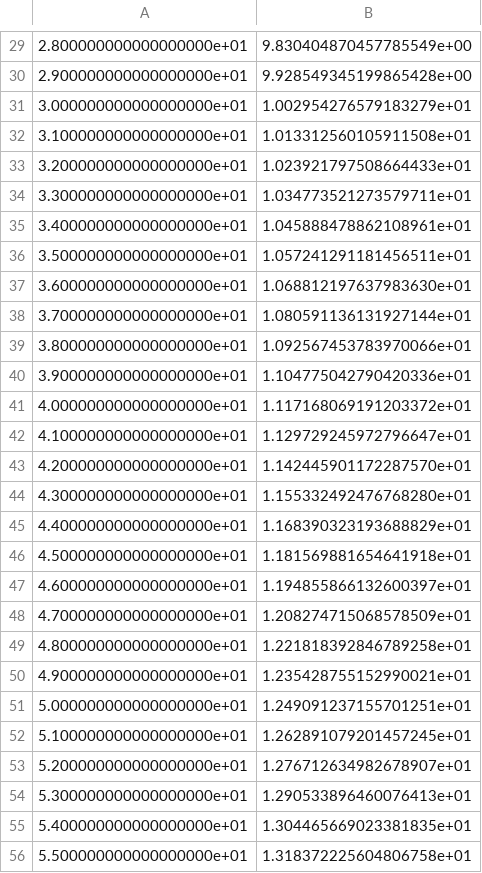
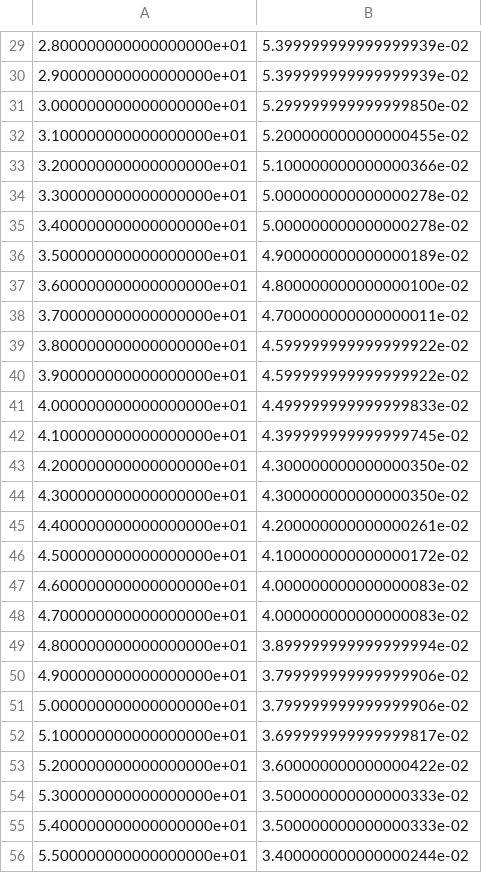
Before and after one commit to dvij542/IAC-Controls, a CSV file: gg_part_x.csv, drawn as a sheet; only a part is shown, gaps mark what is left out; the diff covers the shown part only.

```diff
--- a/gg_part_x.csv
+++ b/gg_part_x.csv
@@ -29,28 +29,28 @@
-2.800000000000000000e+01,9.830404870457785549e+00
-2.900000000000000000e+01,9.928549345199865428e+00
-3.000000000000000000e+01,1.002954276579183279e+01
-3.100000000000000000e+01,1.013312560105911508e+01
-3.200000000000000000e+01,1.023921797508664433e+01
-3.300000000000000000e+01,1.034773521273579711e+01
-3.400000000000000000e+01,1.045888478862108961e+01
-3.500000000000000000e+01,1.057241291181456511e+01
-3.600000000000000000e+01,1.068812197637983630e+01
-3.700000000000000000e+01,1.080591136131927144e+01
-3.800000000000000000e+01,1.092567453783970066e+01
-3.900000000000000000e+01,1.104775042790420336e+01
-4.000000000000000000e+01,1.117168069191203372e+01
-4.100000000000000000e+01,1.129729245972796647e+01
-4.200000000000000000e+01,1.142445901172287570e+01
-4.300000000000000000e+01,1.155332492476768280e+01
-4.400000000000000000e+01,1.168390323193688829e+01
-4.500000000000000000e+01,1.181569881654641918e+01
-4.600000000000000000e+01,1.194855866132600397e+01
-4.700000000000000000e+01,1.208274715068578509e+01
-4.800000000000000000e+01,1.221818392846789258e+01
-4.900000000000000000e+01,1.235428755152990021e+01
-5.000000000000000000e+01,1.249091237155701251e+01
-5.100000000000000000e+01,1.262891079201457245e+01
-5.200000000000000000e+01,1.276712634982678907e+01
-5.300000000000000000e+01,1.290533896460076413e+01
-5.400000000000000000e+01,1.304465669023381835e+01
-5.500000000000000000e+01,1.318372225604806758e+01
+2.800000000000000000e+01,5.399999999999999939e-02
+2.900000000000000000e+01,5.399999999999999939e-02
+3.000000000000000000e+01,5.299999999999999850e-02
+3.100000000000000000e+01,5.200000000000000455e-02
+3.200000000000000000e+01,5.100000000000000366e-02
+3.300000000000000000e+01,5.000000000000000278e-02
+3.400000000000000000e+01,5.000000000000000278e-02
+3.500000000000000000e+01,4.900000000000000189e-02
+3.600000000000000000e+01,4.800000000000000100e-02
+3.700000000000000000e+01,4.700000000000000011e-02
+3.800000000000000000e+01,4.599999999999999922e-02
+3.900000000000000000e+01,4.599999999999999922e-02
+4.000000000000000000e+01,4.499999999999999833e-02
+4.100000000000000000e+01,4.399999999999999745e-02
+4.200000000000000000e+01,4.300000000000000350e-02
+4.300000000000000000e+01,4.300000000000000350e-02
+4.400000000000000000e+01,4.200000000000000261e-02
+4.500000000000000000e+01,4.100000000000000172e-02
+4.600000000000000000e+01,4.000000000000000083e-02
+4.700000000000000000e+01,4.000000000000000083e-02
+4.800000000000000000e+01,3.899999999999999994e-02
+4.900000000000000000e+01,3.799999999999999906e-02
+5.000000000000000000e+01,3.799999999999999906e-02
+5.100000000000000000e+01,3.699999999999999817e-02
+5.200000000000000000e+01,3.600000000000000422e-02
+5.300000000000000000e+01,3.500000000000000333e-02
+5.400000000000000000e+01,3.500000000000000333e-02
+5.500000000000000000e+01,3.400000000000000244e-02
```
Also changed, not shown: 55 edited cells elsewhere in this file, 7 other files.
